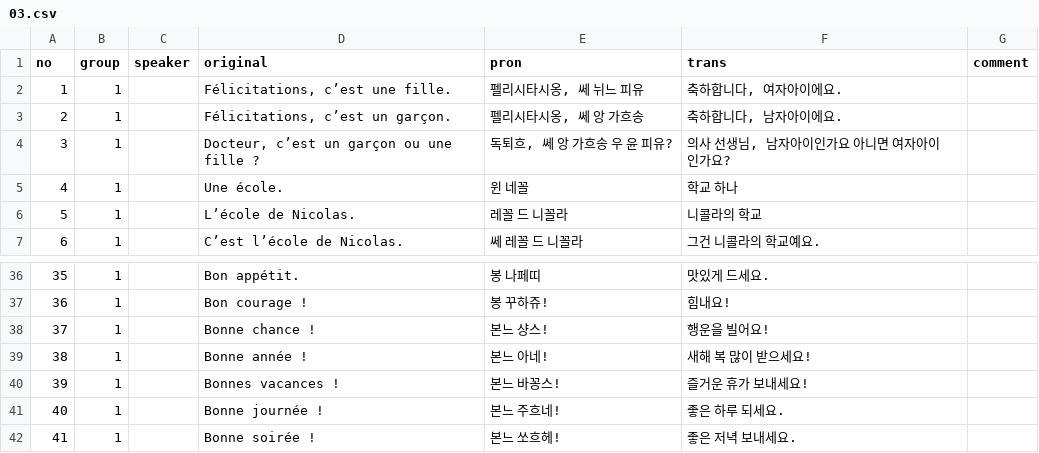
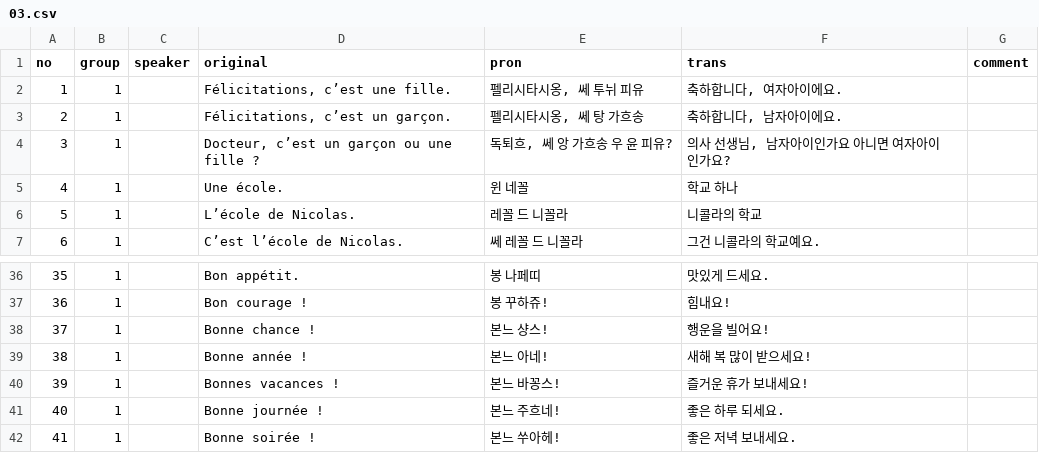
Before and after one commit to moonIsMyFriend/lang.github.io, a CSV file: fr/kn/bs_grm/03.csv, drawn as a sheet; only a part is shown, gaps mark what is left out.

```diff
--- a/fr/kn/bs_grm/03.csv
+++ b/fr/kn/bs_grm/03.csv
@@ -1,4 +1,4 @@
 no,group,speaker,original,pron,trans,comment
-1,1,,"Félicitations, c’est une fille.","펠리시타시옹, 쎄 뉘느 피유","축하합니다, 여자아이에요.",
-2,1,,"Félicitations, c’est un garçon.","펠리시타시옹, 쎄 앙 가흐송","축하합니다, 남자아이에요.",
+1,1,,"Félicitations, c’est une fille.","펠리시타시옹, 쎄 투뉘 피유","축하합니다, 여자아이에요.",
+2,1,,"Félicitations, c’est un garçon.","펠리시타시옹, 쎄 탕 가흐송","축하합니다, 남자아이에요.",
 3,1,,"Docteur, c’est un garçon ou une fille ?","독퇴흐, 쎄 앙 가흐송 우 윤 피유?","의사 선생님, 남자아이인가요 아니면 여자아이인가요?",
@@ -41,2 +41,2 @@
 40,1,,Bonne journée !,본느 주흐네!,좋은 하루 되세요.,
-41,1,,Bonne soirée !,본느 쏘흐헤!,좋은 저녁 보내세요.,
+41,1,,Bonne soirée !,본느 쑤아헤!,좋은 저녁 보내세요.,
```
Also changed, not shown: fr/kn/bs_grm/05.csv, fr/kn/bs_grm/06.csv.
